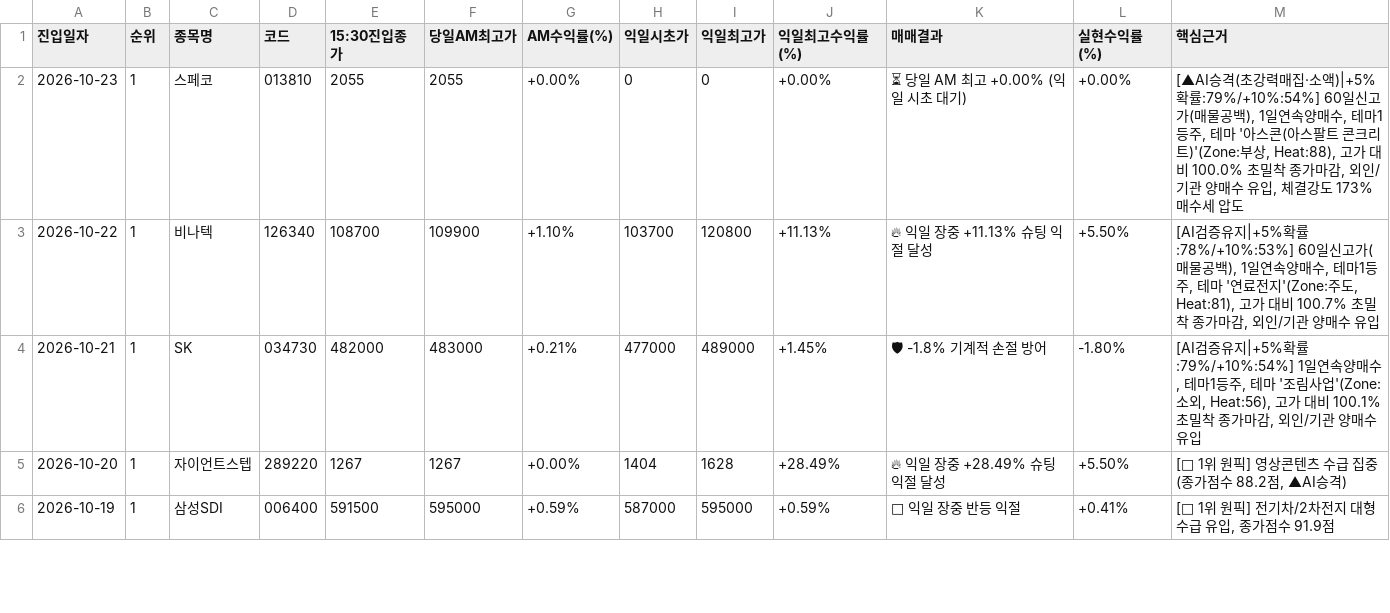
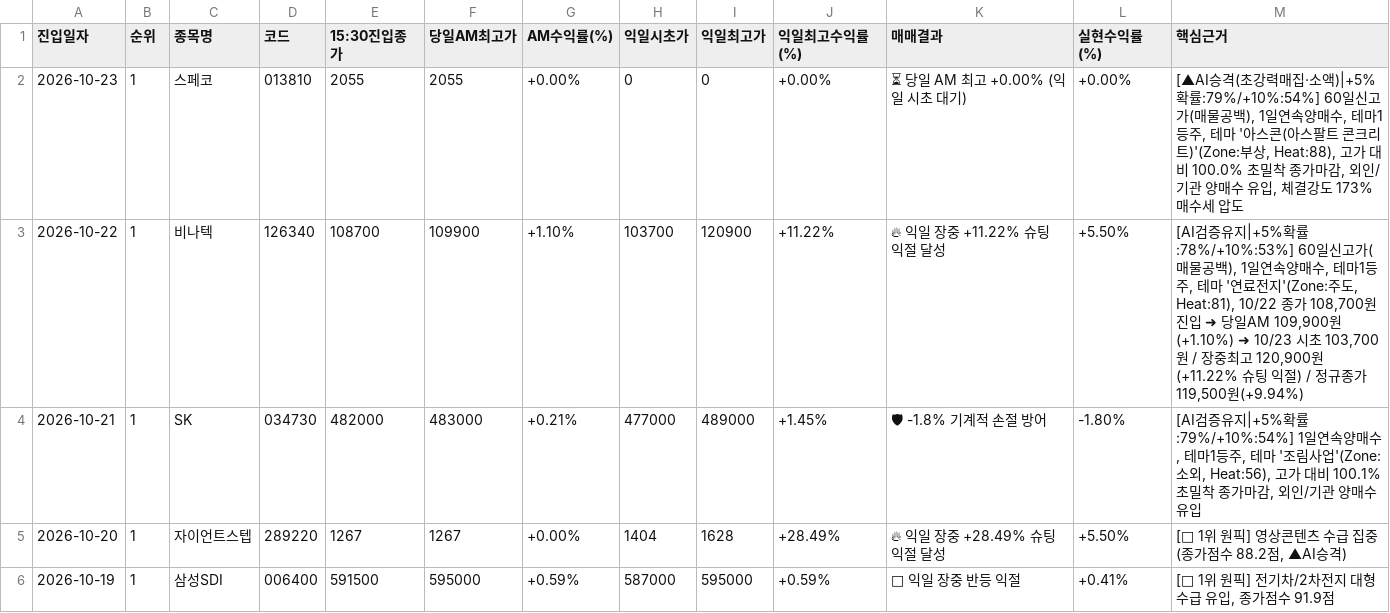
Before and after one commit to donbeoljadwj-ai/donbeolja, a CSV file: endgame2/closing_performance_ledger.csv, drawn as a sheet; only a part is shown; the diff names each change by its address in the sheet, - before the commit and + after, or states it on an @@ line.

Commit message:
Update clean closing performance ledger CSV

```diff
--- a/endgame2/closing_performance_ledger.csv
+++ b/endgame2/closing_performance_ledger.csv
-I3 (익일최고가): 120800
+I3 (익일최고가): 120900
-J3 (익일최고수익률(%)): +11.13%
+J3 (익일최고수익률(%)): +11.22%
-K3 (매매결과): 🔥 익일 장중 +11.13% 슈팅 익절 달성
+K3 (매매결과): 🔥 익일 장중 +11.22% 슈팅 익절 달성
-M3 (핵심근거): …주도, Heat:81), 고가 대비 100.7% 초밀착 종가마감, 외인/기관 양매수 유입
+M3 (핵심근거): …주도, Heat:81), 10/22 종가 108,700원 진입 ➜ 당일AM 109,900원(+1.10%) ➜ 10/23 시초 103,700원 / 장중최고 120,900원(+11.22% 슈팅 익절) / 정규종가 119,500원(+9.94%)
```
